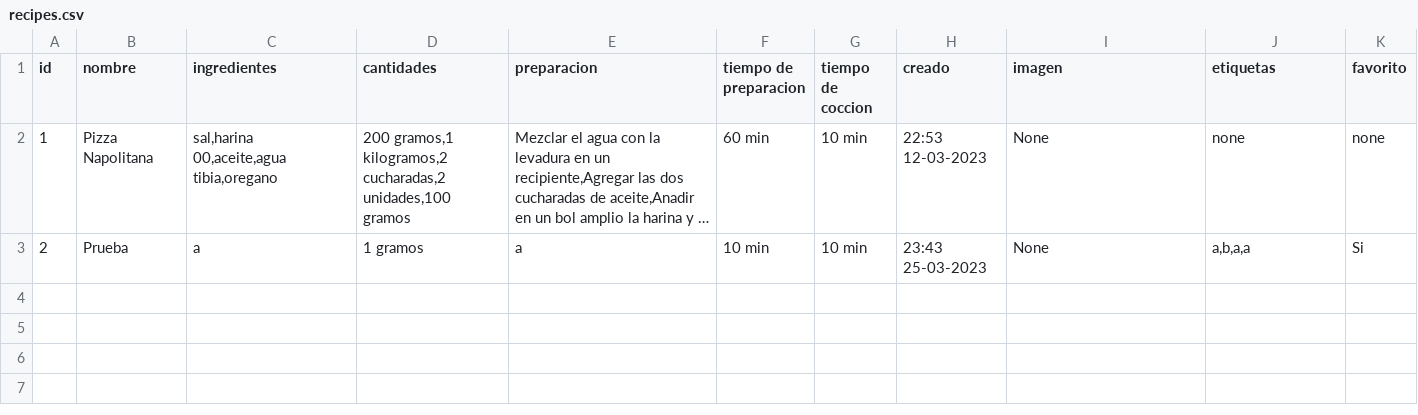
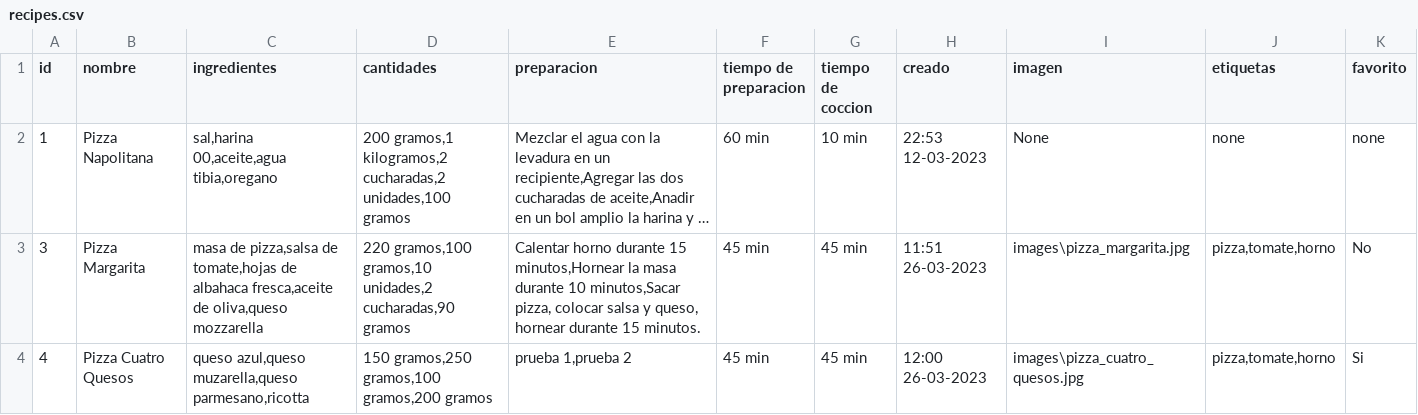
Before and after one commit to Mettralla/recetario_cocina_app, a CSV file: csv_files/recipes.csv, drawn as a sheet; long unchanged cells end in …; removed rows and columns are numbered as before the commit, all else as after; the diff names each change by its address in the sheet, - before the commit and + after, or states it on an @@ line.

Commit message:
Agrega funcion de busqueda por nombre, ingrediente, tiempo de preparacion y etiquetas

```diff
--- a/csv_files/recipes.csv
+++ b/csv_files/recipes.csv
-row 3: 2 | Prueba | a | 1 gramos | a | 10 min | 10 min | 23:43 25-03-2023 | None | a,b,a,a | Si
+row 3: 3 | Pizza Margarita | masa de pizza,salsa de tomate,hojas de albahaca fresca,aceite de oliva,queso mozzarella | 220 gramos,100 gramos,10 unidades,2 cucharadas,90 gramos | Calentar horno durante 15 minutos,Hornear la masa durante 10 minutos,Sacar pizza, colocar salsa y queso, hornear durante 15 minutos. | 45 min | 45 min | 11:51 26-03-2023 | images\pizza_margarita.jpg | pizza,tomate,horno | No
+row 4: 4 | Pizza Cuatro Quesos | queso azul,queso muzarella,queso parmesano,ricotta | 150 gramos,250 gramos,100 gramos,200 gramos | prueba 1,prueba 2 | 45 min | 45 min | 12:00 26-03-2023 | images\pizza_cuatro_quesos.jpg | pizza,tomate,horno | Si
```
Also changed, not shown: 7 other files.
